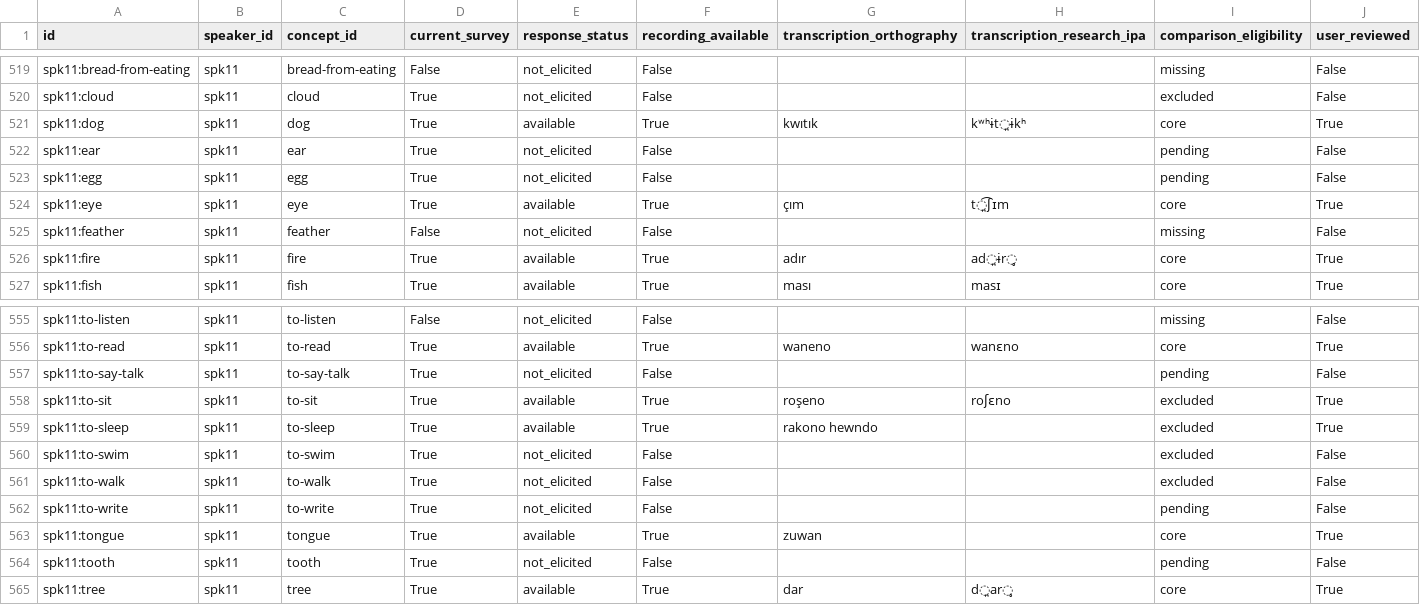
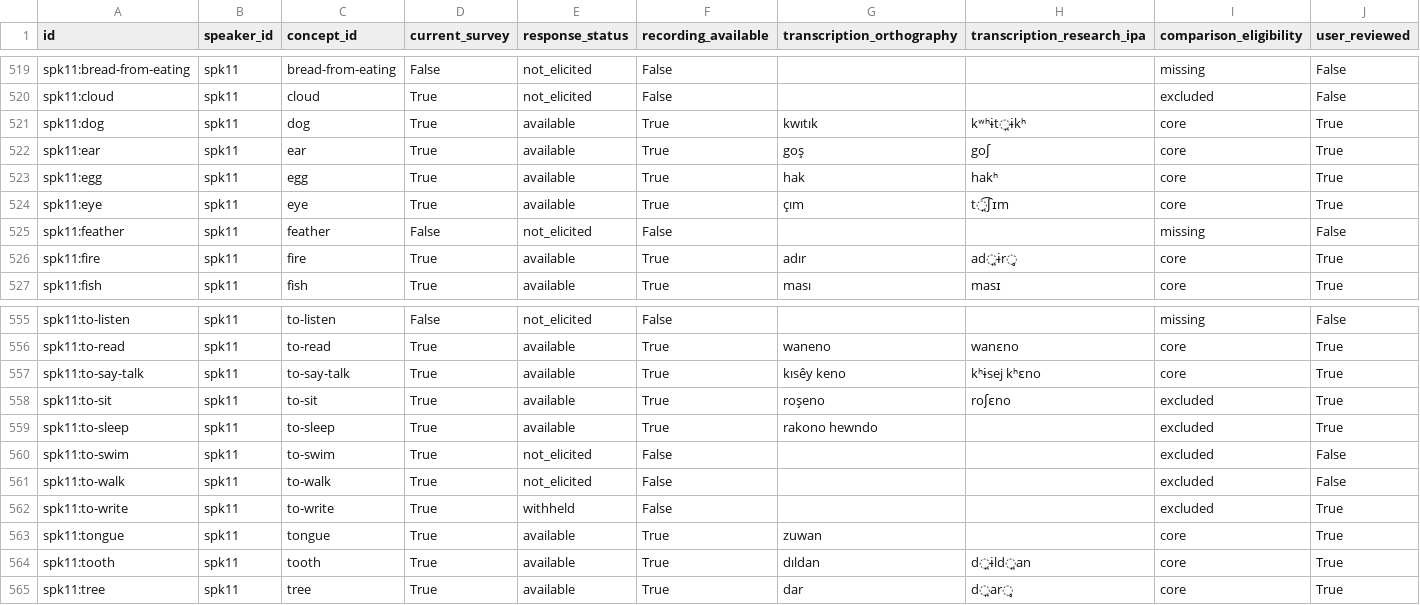
Before and after one commit to stronganchor/zazaki-survey-data, a TSV file: data/coverage.tsv, drawn as a sheet; only a part is shown, gaps mark what is left out.

```diff
--- a/data/coverage.tsv
+++ b/data/coverage.tsv
@@ -521,4 +521,4 @@ spk11:cloud	spk11	cloud	True	not_elicited	False			excluded	False
 spk11:dog	spk11	dog	True	available	True	kwıtık	kʷʰɨt̪ɨkʰ	core	True
-spk11:ear	spk11	ear	True	not_elicited	False			pending	False
-spk11:egg	spk11	egg	True	not_elicited	False			pending	False
+spk11:ear	spk11	ear	True	available	True	goş	goʃ	core	True
+spk11:egg	spk11	egg	True	available	True	hak	hakʰ	core	True
 spk11:eye	spk11	eye	True	available	True	çım	t̪͡ʃɪm	core	True
@@ -556,3 +556,3 @@ spk11:to-listen	spk11	to-listen	False	not_elicited	False			missing	False
 spk11:to-read	spk11	to-read	True	available	True	waneno	wanɛno	core	True
-spk11:to-say-talk	spk11	to-say-talk	True	not_elicited	False			pending	False
+spk11:to-say-talk	spk11	to-say-talk	True	available	True	kısêy keno	kʰɨsej kʰɛno	core	True
 spk11:to-sit	spk11	to-sit	True	available	True	roşeno	roʃɛno	excluded	True
@@ -561,5 +561,5 @@ spk11:to-swim	spk11	to-swim	True	not_elicited	False			excluded	False
 spk11:to-walk	spk11	to-walk	True	not_elicited	False			excluded	False
-spk11:to-write	spk11	to-write	True	not_elicited	False			pending	False
+spk11:to-write	spk11	to-write	True	withheld	False			excluded	True
 spk11:tongue	spk11	tongue	True	available	True	zuwan		core	True
-spk11:tooth	spk11	tooth	True	not_elicited	False			pending	False
+spk11:tooth	spk11	tooth	True	available	True	dıldan	d̪ɨld̪an	core	True
 spk11:tree	spk11	tree	True	available	True	dar	d̪ar̥	core	True
```
Also changed, not shown: data/forms.tsv, data/parse-lingpy.tsv, 14 other files.
